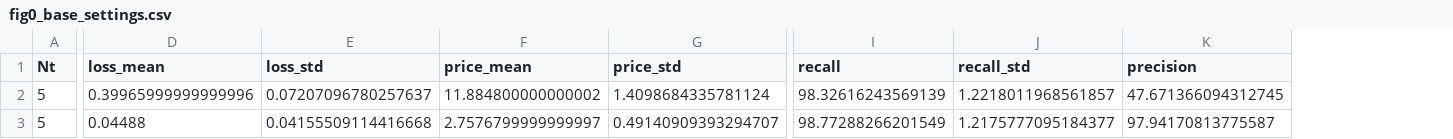
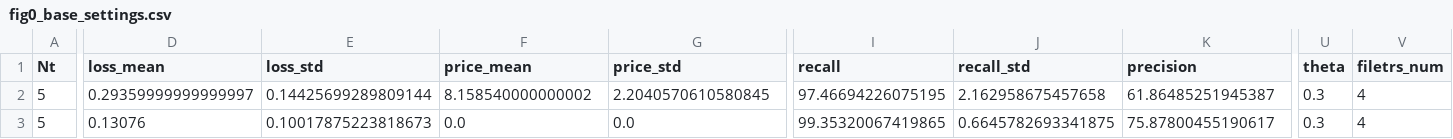
Before and after one commit to Evgeneus/crowd-machine-collaboration-for-item-screening, a CSV file: output/data/fig0_base_settings.csv, drawn as a sheet; only a part is shown, gaps mark what is left out; the diff covers the shown part only; the diff names each change by its address in the sheet, - before the commit and + after, or states it on an @@ line.

```diff
--- a/output/data/fig0_base_settings.csv
+++ b/output/data/fig0_base_settings.csv
+column U (theta), rows 2-3: 0.3 | 0.3
+column V (filetrs_num), rows 2-3: 4 | 4
-D2 (loss_mean): 0.39965999999999996
+D2 (loss_mean): 0.29359999999999997
-E2 (loss_std): 0.07207096780257637
+E2 (loss_std): 0.14425699289809144
-F2 (price_mean): 11.884800000000002
+F2 (price_mean): 8.158540000000002
-G2 (price_std): 1.4098684335781124
+G2 (price_std): 2.2040570610580845
-I2 (recall): 98.32616243569139
+I2 (recall): 97.46694226075195
-J2 (recall_std): 1.2218011968561857
+J2 (recall_std): 2.162958675457658
-K2 (precision): 47.671366094312745
+K2 (precision): 61.86485251945387
-D3 (loss_mean): 0.04488
+D3 (loss_mean): 0.13076
-E3 (loss_std): 0.04155509114416668
+E3 (loss_std): 0.10017875223818673
-F3 (price_mean): 2.7576799999999997
+F3 (price_mean): 0.0
-G3 (price_std): 0.49140909393294707
+G3 (price_std): 0.0
-I3 (recall): 98.77288266201549
+I3 (recall): 99.35320067419865
-J3 (recall_std): 1.2175777095184377
+J3 (recall_std): 0.6645782693341875
-K3 (precision): 97.94170813775587
+K3 (precision): 75.87800455190617
```
Also changed, not shown: 145 edited cells elsewhere in this file, output/data/fig1_expert_cost.csv, output/data/fig2_select_conf.csv, 3 other files.
